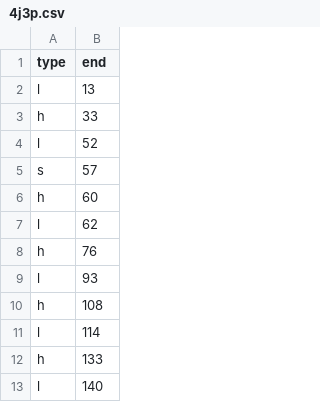
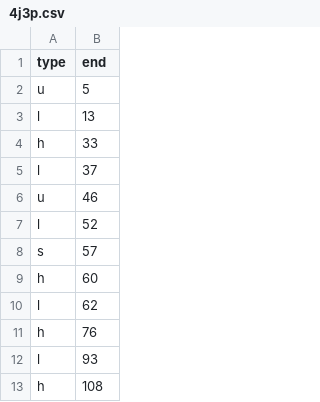
Before and after one commit to idameitil/polyphenol-oxidases, a CSV file: data/compare-architectures/architecture-tables-dssp/4j3p.csv, drawn as a sheet; only a part is shown; the shorter side is filled out with more unchanged rows.

```diff
--- a/data/compare-architectures/architecture-tables-dssp/4j3p.csv
+++ b/data/compare-architectures/architecture-tables-dssp/4j3p.csv
@@ -1,4 +1,7 @@
 type,end
+u,5
 l,13
 h,33
+l,37
+u,46
 l,52
```
Also changed, not shown: data/compare-architectures/architecture-tables-dssp/1wx2.csv, data/compare-architectures/architecture-tables-dssp/2y9x.csv, 5 other files.
